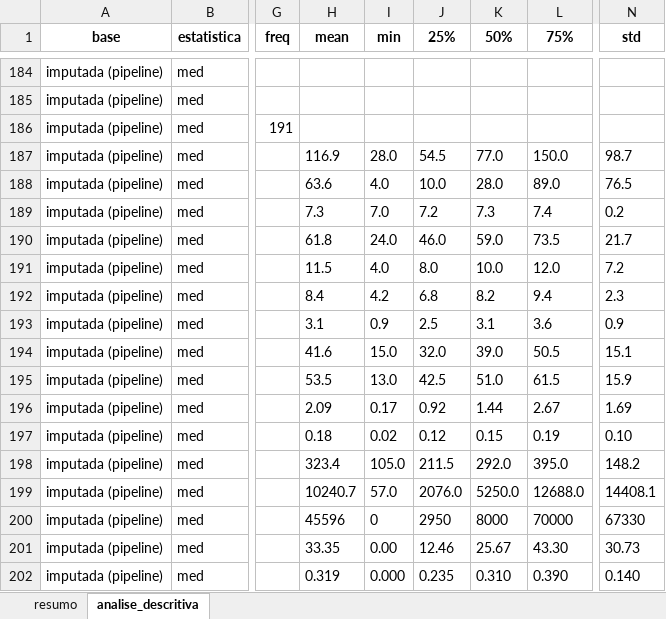
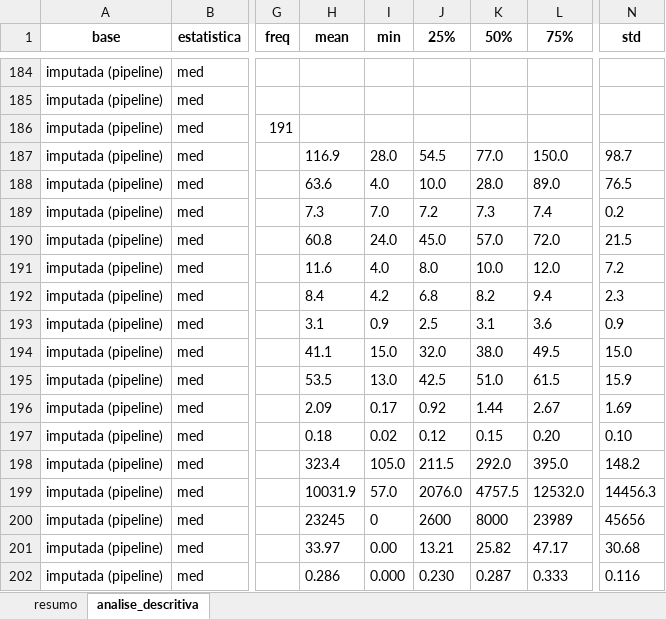
Before and after one commit to Guilherme-Betta/IC2, an Excel workbook: data/output/descritiva_evolutiva.xlsx, sheet analise_descritiva, drawn as a sheet; only a part is shown, gaps mark what is left out; values as stored, in another font and other column widths than the file's, no borders; the diff names each change by its address in the sheet, - before the commit and + after, or states it on an @@ line.

Commit message:
aplicacoes/descritiva_evolutiva: regra do pipeline como no projeto (KNN padronizado de 15 a 30%)
A base de comparação (dados_med_imputados_pipeline) passa a seguir o projeto como foi escrito: média até 5% de faltantes; KNN (k = 2, pesos iguais) sem padronizar de 5 a 15%; KNN padronizado de 15 a 30% (C.F. e F). Antes, o KNN ia de 5 a 30% sem padronizar (a padronização tinha saído na R26). O C.F. e o F só se comparam entre si: nos 22 meses em que os dois estão vazios, o KNNImputer usa a média da coluna. Mediana dos preenchidos do C.F.: 151.500 → 23.989 (observada 5.700). A base oficial (dados_med_imputados_knn) não muda.

```diff
--- a/data/output/descritiva_evolutiva.xlsx (sheet analise_descritiva)
+++ b/data/output/descritiva_evolutiva.xlsx (sheet analise_descritiva)
-H190 (mean): 61.8
+H190 (mean): 60.8
-J190 (25%): 46.0
+J190 (25%): 45.0
-K190 (50%): 59.0
+K190 (50%): 57.0
-L190 (75%): 73.5
+L190 (75%): 72.0
-N190 (std): 21.7
+N190 (std): 21.5
-H191 (mean): 11.5
+H191 (mean): 11.6
-H194 (mean): 41.6
+H194 (mean): 41.1
-K194 (50%): 39.0
+K194 (50%): 38.0
-L194 (75%): 50.5
+L194 (75%): 49.5
-N194 (std): 15.1
+N194 (std): 15.0
-L197 (75%): 0.19
+L197 (75%): 0.20
-H199 (mean): 10240.7
+H199 (mean): 10031.9
-K199 (50%): 5250.0
+K199 (50%): 4757.5
-L199 (75%): 12688.0
+L199 (75%): 12532.0
-N199 (std): 14408.1
+N199 (std): 14456.3
-H200 (mean): 45596
+H200 (mean): 23245
-J200 (25%): 2950
+J200 (25%): 2600
-L200 (75%): 70000
+L200 (75%): 23989
-N200 (std): 67330
+N200 (std): 45656
-H201 (mean): 33.35
+H201 (mean): 33.97
-J201 (25%): 12.46
+J201 (25%): 13.21
-K201 (50%): 25.67
+K201 (50%): 25.82
-L201 (75%): 43.30
+L201 (75%): 47.17
-N201 (std): 30.73
+N201 (std): 30.68
-H202 (mean): 0.319
+H202 (mean): 0.286
-J202 (25%): 0.235
+J202 (25%): 0.230
-K202 (50%): 0.310
+K202 (50%): 0.287
-L202 (75%): 0.390
+L202 (75%): 0.333
-N202 (std): 0.140
+N202 (std): 0.116
```
Also changed, not shown: data/processed/dados_med_imputados_pipeline.xlsx, 1 other file.
